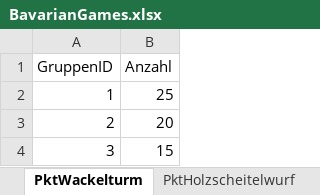
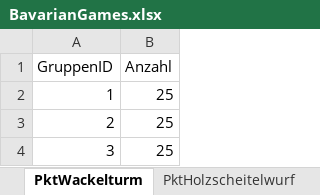
Before and after one commit to JJJ3434/bavariangames, an Excel workbook: BavarianGames.xlsx, sheet PktWackelturm, drawn as a sheet; values as stored, in another font and other column widths than the file's, no borders; the diff names each change by its address in the sheet, - before the commit and + after, or states it on an @@ line.

Commit message:
new test case

```diff
--- a/BavarianGames.xlsx (sheet PktWackelturm)
+++ b/BavarianGames.xlsx (sheet PktWackelturm)
-B3 (Anzahl): 20
+B3 (Anzahl): 25
-B4 (Anzahl): 15
+B4 (Anzahl): 25
```
